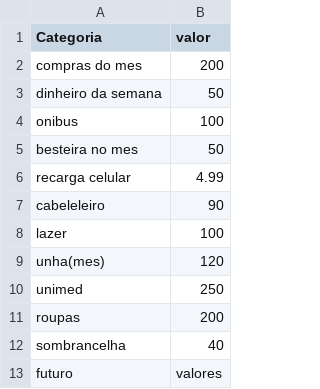
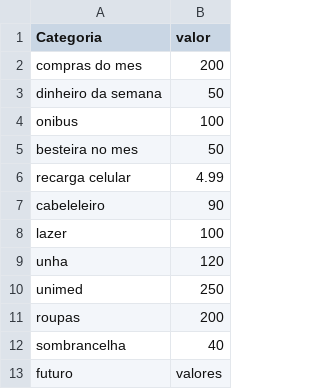
Before and after one commit to MarianaLima00/personal-page, a CSV file: finaças_jovem.csv, drawn as a sheet; only a part is shown.

Commit message:
Update finaças_jovem.csv

```diff
--- a/finaças_jovem.csv
+++ b/finaças_jovem.csv
@@ -8,3 +8,3 @@ cabeleleiro,90
 lazer,100
-unha(mes),120
+unha,120
 unimed,250
```
